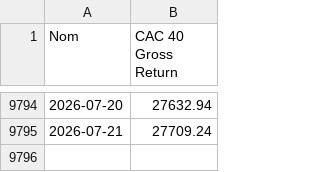
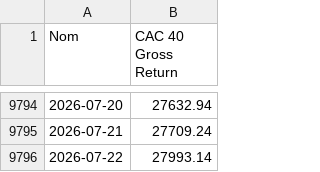
Before and after one commit to nndjoli/IndexesDownloader, a CSV file: index_histories/CAC_40_Gross_Return.csv, drawn as a sheet; only a part is shown, gaps mark what is left out; the diff names each change by its address in the sheet, - before the commit and + after, or states it on an @@ line.

```diff
--- a/index_histories/CAC_40_Gross_Return.csv
+++ b/index_histories/CAC_40_Gross_Return.csv
+row 9796: 2026-07-22 | 27993.14
```
Also changed, not shown: index_histories/All_Indices_Close.csv, index_histories/CAC_40_Price_Return.csv, 4 other files.
